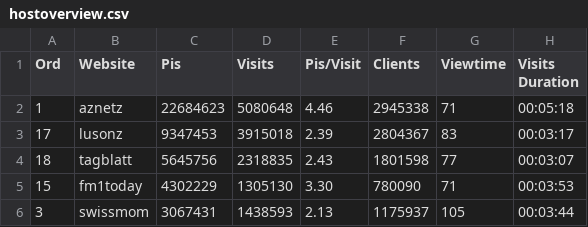
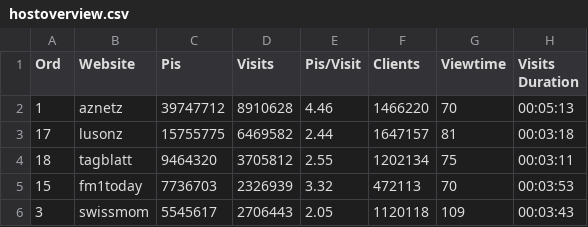
Before and after one commit to calyaconsult/scores_hostoverview, a CSV file: files/hostoverview.csv, drawn as a sheet; only a part is shown; the diff covers the shown part only.

```diff
--- a/files/hostoverview.csv
+++ b/files/hostoverview.csv
@@ -1,6 +1,6 @@
 Ord,Website,Pis,Visits,Pis/Visit,Clients,Viewtime,Visits Duration
-1,aznetz,22684623,5080648,4.46,2945338,71,00:05:18
-17,lusonz,9347453,3915018,2.39,2804367,83,00:03:17
-18,tagblatt,5645756,2318835,2.43,1801598,77,00:03:07
-15,fm1today,4302229,1305130,3.30,780090,71,00:03:53
-3,swissmom,3067431,1438593,2.13,1175937,105,00:03:44
+1,aznetz,39747712,8910628,4.46,1466220,70,00:05:13
+17,lusonz,15755775,6469582,2.44,1647157,81,00:03:18
+18,tagblatt,9464320,3705812,2.55,1202134,75,00:03:11
+15,fm1today,7736703,2326939,3.32,472113,70,00:03:53
+3,swissmom,5545617,2706443,2.05,1120118,109,00:03:43
```
Also changed, not shown: 2 added rows, 2 removed rows and 61 edited cells elsewhere in this file, files/Current.csv, 1 other file.
